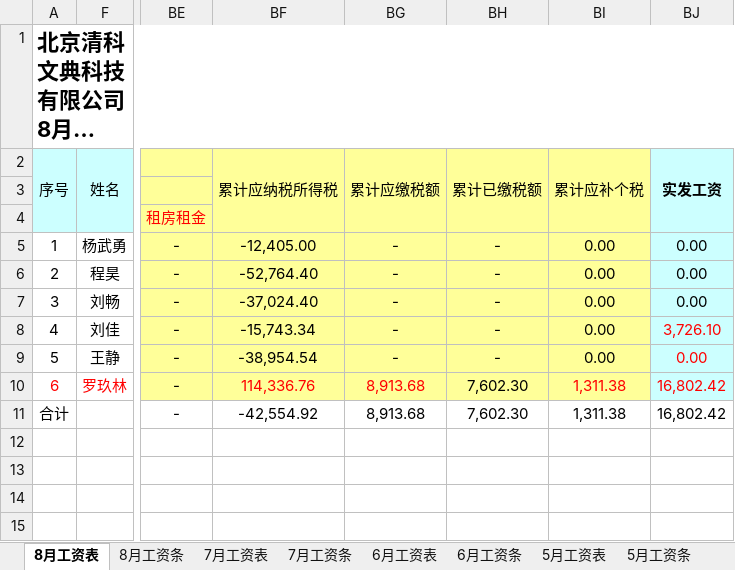
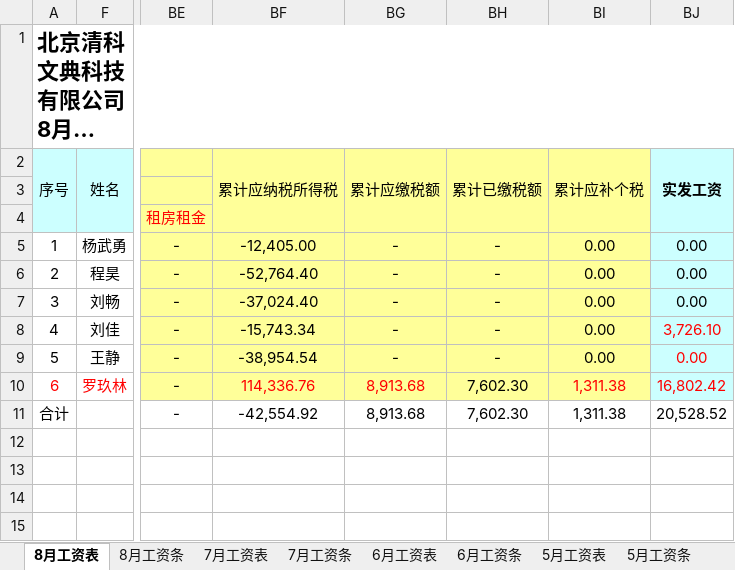
Before and after one commit to czbdriver/XiRongGe, an Excel workbook: 工资/清典文科/清科文典2020年工资表_0809.xlsx, sheet 8月工资表, drawn as a sheet; only a part is shown, gaps mark what is left out; long unchanged cells end in …; values as stored, in another font and other column widths than the file's, no borders; the diff names each change by its address in the sheet, - before the commit and + after, or states it on an @@ line.

```diff
--- a/工资/清典文科/清科文典2020年工资表_0809.xlsx (sheet 8月工资表)
+++ b/工资/清典文科/清科文典2020年工资表_0809.xlsx (sheet 8月工资表)
-BJ11 (实发工资): 16,802.42
+BJ11 (实发工资): 20,528.52
```
Also changed, not shown: sheet 7月工资表, 2 other files.
